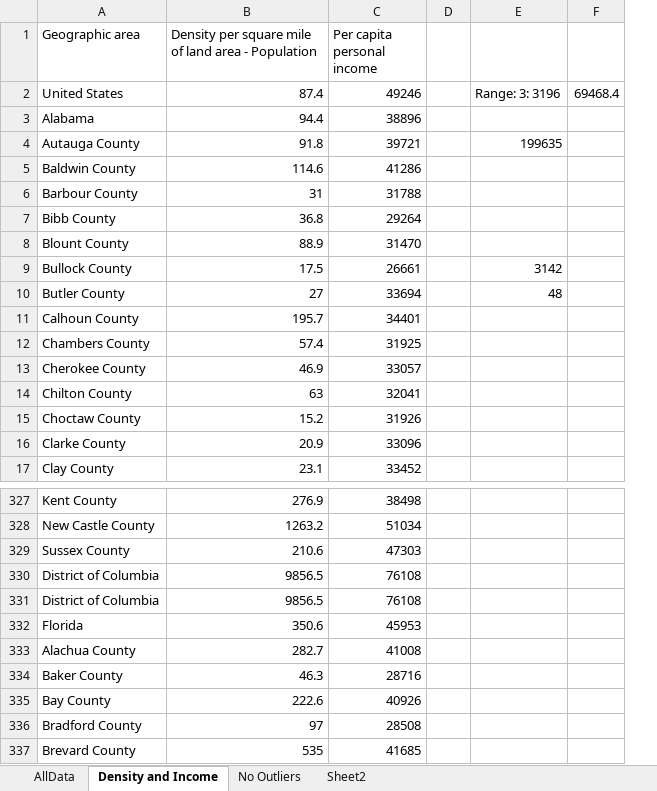
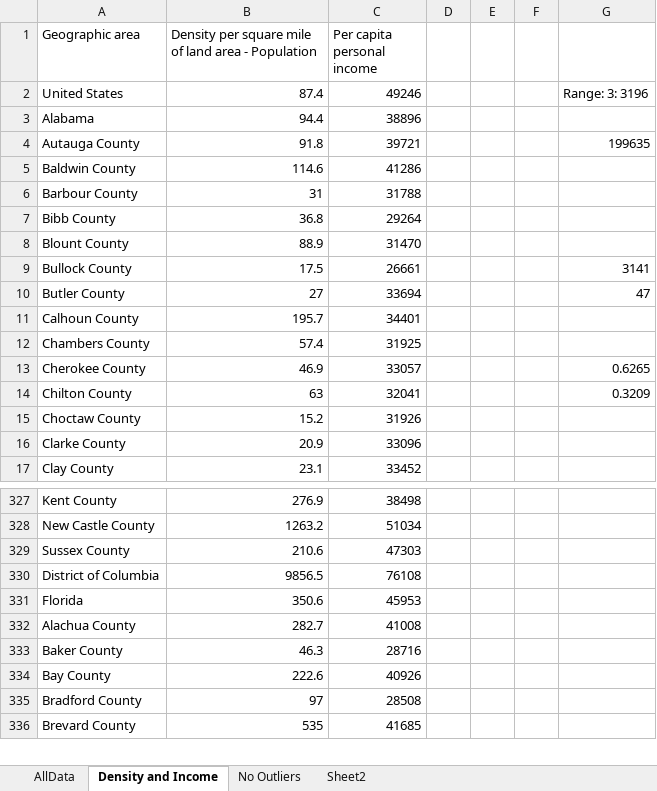
Before and after one commit to neil-dey/MCM2018, an Excel workbook: data/AllCountyData.xlsx, sheet Density and Income, drawn as a sheet; only a part is shown, gaps mark what is left out; values as stored, in another font and other column widths than the file's, no borders; charts and pictures and conditional formats not drawn; removed rows and columns are numbered as before the commit, all else as after; the diff names each change by its address in the sheet, - before the commit and + after, or states it on an @@ line.

```diff
--- a/data/AllCountyData.xlsx (sheet Density and Income)
+++ b/data/AllCountyData.xlsx (sheet Density and Income)
+column E, empty
+column F, empty
-column F, row 2: 69468.4
-G9: 3142
+G9: 3141
-G10: 48
+G10: 47
-G13: (empty)
+G13: 0.6265
-G14: (empty)
+G14: 0.3209
-row 331: District of Columbia | 9856.5 | 76108
```
Also changed, not shown: sheet No Outliers, formulas that keep their value, charts or pictures, 1 other file.
